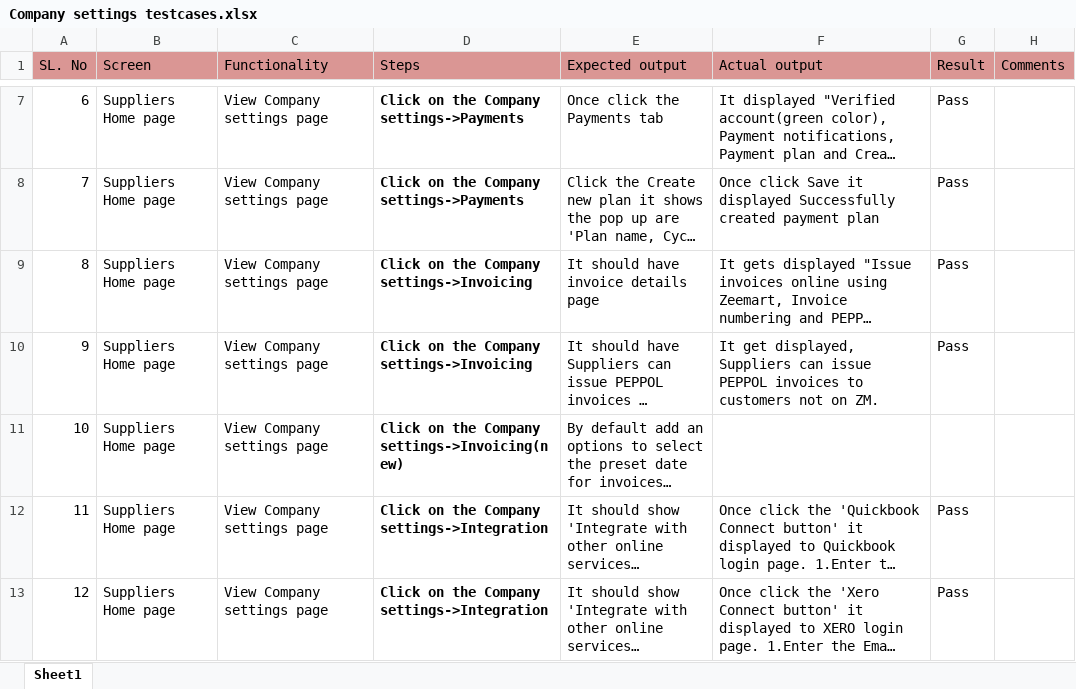
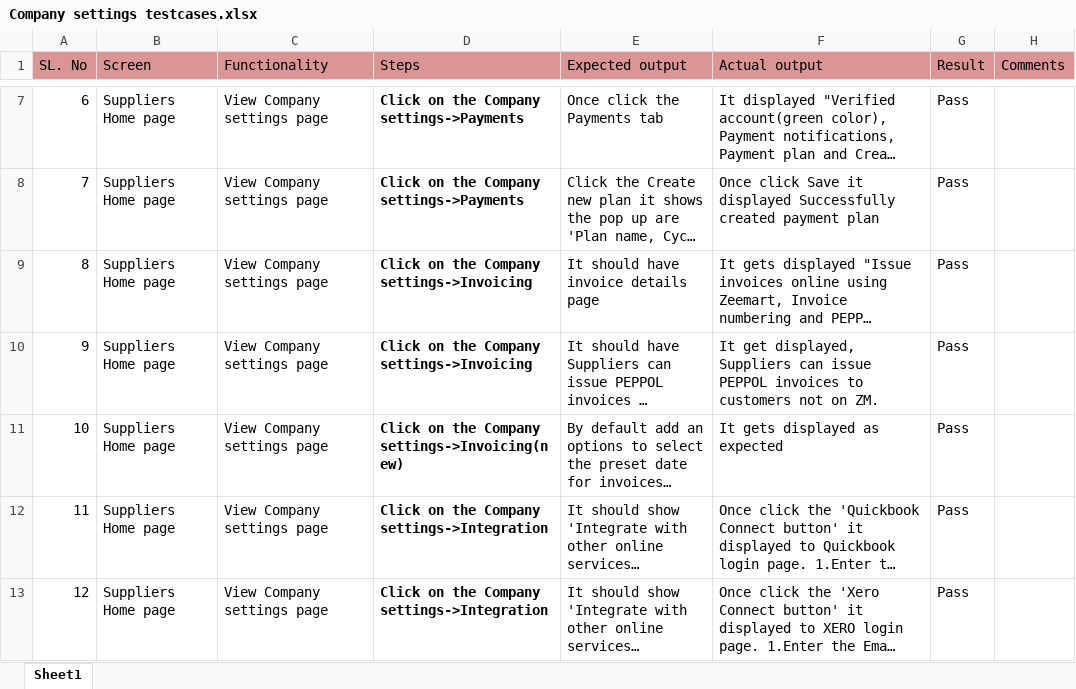
Before and after one commit to shwethazeemart/buyerautomation, an Excel workbook: Testcases_supplier/company settings/Manual testcases/Company settings testcases.xlsx, sheet Sheet1, drawn as a sheet; only a part is shown, gaps mark what is left out; long unchanged cells end in …; values as stored, in another font and other column widths than the file's, no borders; the diff names each change by its address in the sheet, - before the commit and + after, or states it on an @@ line.

```diff
--- a/Testcases_supplier/company settings/Manual testcases/Company settings testcases.xlsx (sheet Sheet1)
+++ b/Testcases_supplier/company settings/Manual testcases/Company settings testcases.xlsx (sheet Sheet1)
-F11 (Actual output): (empty)
+F11 (Actual output): It gets displayed as expected
-G11 (Result): (empty)
+G11 (Result): Pass
```
Also changed, not shown: Admin/Suppliers/Manual testcases/Admin can copy settings in marketlist per item to other outlets 8355.xlsx, Buyer hub/Outlets/Manual testcases/Outlets-View suppliers.xlsx, 7 other files.
